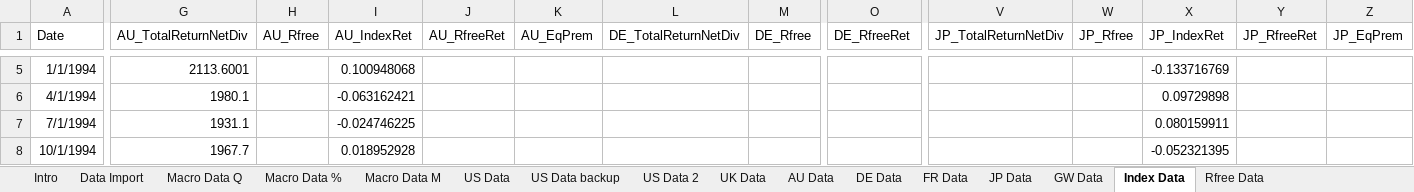
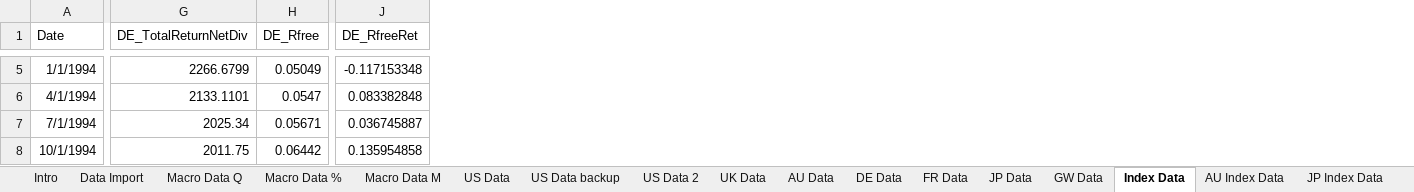
Before and after one commit to szabo-daniel/Thesis, an Excel workbook: Country Data.xlsx, sheet Index Data, drawn as a sheet; only a part is shown, gaps mark what is left out; values as stored, in another font and other column widths than the file's, no borders; removed rows and columns are numbered as before the commit, all else as after; the diff covers the shown part only; the diff names each change by its address in the sheet, - before the commit and + after, or states it on an @@ line.

Commit message:
Updated data and fixed factor lag

```diff
--- a/Country Data.xlsx (sheet Index Data)
+++ b/Country Data.xlsx (sheet Index Data)
+sheet tab: AU Index Data
+sheet tab: JP Index Data
-column G (AU_TotalReturnNetDiv), rows 5-8: 2113.6001 | 1980.1 | 1931.1 | 1967.7
-column H (AU_Rfree), empty
-column I (AU_IndexRet), rows 5-8: 0.100948068 | -0.063162421 | -0.024746225 | 0.018952928
-column J (AU_RfreeRet), empty
-column K (AU_EqPrem), empty
-column V (JP_TotalReturnNetDiv), empty
-column W (JP_Rfree), empty
-column X (JP_IndexRet), rows 5-8: -0.133716769 | 0.09729898 | 0.080159911 | -0.052321395
-column Y (JP_RfreeRet), empty
-column Z (JP_EqPrem), empty
-G5 (DE_TotalReturnNetDiv): (empty)
+G5 (DE_TotalReturnNetDiv): 2266.6799
-H5 (DE_Rfree): (empty)
+H5 (DE_Rfree): 0.05049
-J5 (DE_RfreeRet): (empty)
+J5 (DE_RfreeRet): -0.117153348
-G6 (DE_TotalReturnNetDiv): (empty)
+G6 (DE_TotalReturnNetDiv): 2133.1101
-H6 (DE_Rfree): (empty)
+H6 (DE_Rfree): 0.0547
-J6 (DE_RfreeRet): (empty)
+J6 (DE_RfreeRet): 0.083382848
-G7 (DE_TotalReturnNetDiv): (empty)
+G7 (DE_TotalReturnNetDiv): 2025.34
-H7 (DE_Rfree): (empty)
+H7 (DE_Rfree): 0.05671
-J7 (DE_RfreeRet): (empty)
+J7 (DE_RfreeRet): 0.036745887
-G8 (DE_TotalReturnNetDiv): (empty)
+G8 (DE_TotalReturnNetDiv): 2011.75
-H8 (DE_Rfree): (empty)
+H8 (DE_Rfree): 0.06442
-J8 (DE_RfreeRet): (empty)
+J8 (DE_RfreeRet): 0.135954858
```
Also changed, not shown: 964 edited cells elsewhere in this sheet, sheet FR Data, sheet AU Data, sheet DE Data, sheet JP Data, 3 other files.
